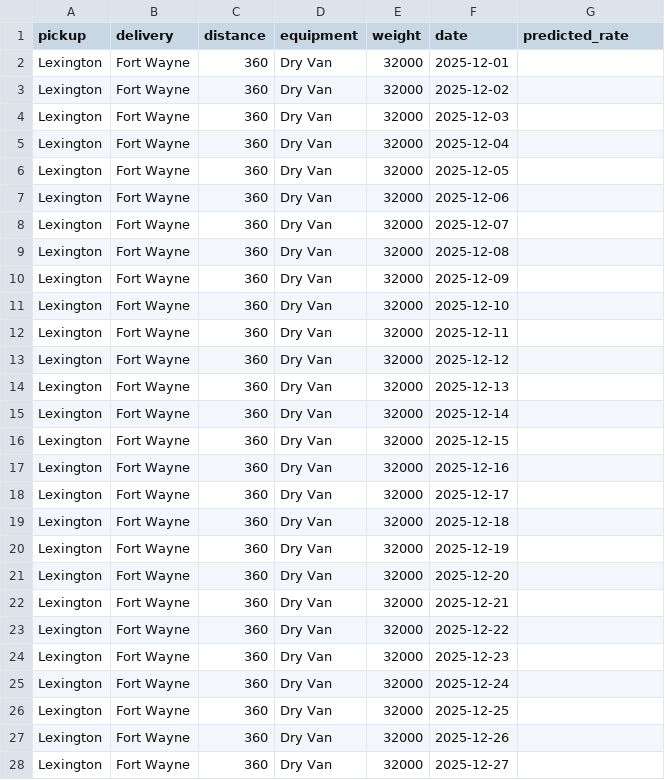
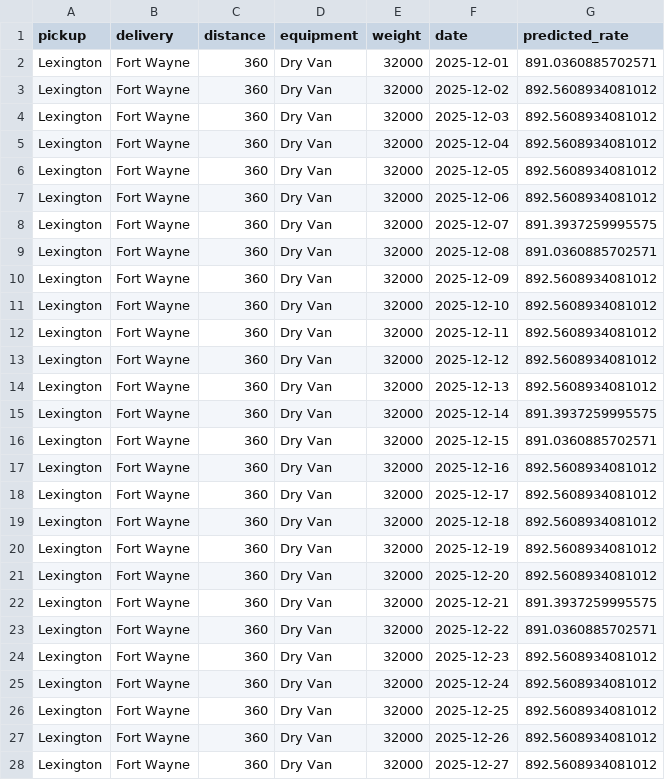
Before and after one commit to LeenAlmasafa/Freight-Rate-Prediction-Challenge, a CSV file: december-chart-inputs.csv, drawn as a sheet; only a part is shown; the diff covers the shown part only.

```diff
--- a/december-chart-inputs.csv
+++ b/december-chart-inputs.csv
@@ -1,28 +1,28 @@
 pickup,delivery,distance,equipment,weight,date,predicted_rate
-Lexington,Fort Wayne,360,Dry Van,32000,2025-12-01,
-Lexington,Fort Wayne,360,Dry Van,32000,2025-12-02,
-Lexington,Fort Wayne,360,Dry Van,32000,2025-12-03,
-Lexington,Fort Wayne,360,Dry Van,32000,2025-12-04,
-Lexington,Fort Wayne,360,Dry Van,32000,2025-12-05,
-Lexington,Fort Wayne,360,Dry Van,32000,2025-12-06,
-Lexington,Fort Wayne,360,Dry Van,32000,2025-12-07,
-Lexington,Fort Wayne,360,Dry Van,32000,2025-12-08,
-Lexington,Fort Wayne,360,Dry Van,32000,2025-12-09,
-Lexington,Fort Wayne,360,Dry Van,32000,2025-12-10,
-Lexington,Fort Wayne,360,Dry Van,32000,2025-12-11,
-Lexington,Fort Wayne,360,Dry Van,32000,2025-12-12,
-Lexington,Fort Wayne,360,Dry Van,32000,2025-12-13,
-Lexington,Fort Wayne,360,Dry Van,32000,2025-12-14,
-Lexington,Fort Wayne,360,Dry Van,32000,2025-12-15,
-Lexington,Fort Wayne,360,Dry Van,32000,2025-12-16,
-Lexington,Fort Wayne,360,Dry Van,32000,2025-12-17,
-Lexington,Fort Wayne,360,Dry Van,32000,2025-12-18,
-Lexington,Fort Wayne,360,Dry Van,32000,2025-12-19,
-Lexington,Fort Wayne,360,Dry Van,32000,2025-12-20,
-Lexington,Fort Wayne,360,Dry Van,32000,2025-12-21,
-Lexington,Fort Wayne,360,Dry Van,32000,2025-12-22,
-Lexington,Fort Wayne,360,Dry Van,32000,2025-12-23,
-Lexington,Fort Wayne,360,Dry Van,32000,2025-12-24,
-Lexington,Fort Wayne,360,Dry Van,32000,2025-12-25,
-Lexington,Fort Wayne,360,Dry Van,32000,2025-12-26,
-Lexington,Fort Wayne,360,Dry Van,32000,2025-12-27,
+Lexington,Fort Wayne,360,Dry Van,32000,2025-12-01,891.0360885702571
+Lexington,Fort Wayne,360,Dry Van,32000,2025-12-02,892.5608934081012
+Lexington,Fort Wayne,360,Dry Van,32000,2025-12-03,892.5608934081012
+Lexington,Fort Wayne,360,Dry Van,32000,2025-12-04,892.5608934081012
+Lexington,Fort Wayne,360,Dry Van,32000,2025-12-05,892.5608934081012
+Lexington,Fort Wayne,360,Dry Van,32000,2025-12-06,892.5608934081012
+Lexington,Fort Wayne,360,Dry Van,32000,2025-12-07,891.3937259995575
+Lexington,Fort Wayne,360,Dry Van,32000,2025-12-08,891.0360885702571
+Lexington,Fort Wayne,360,Dry Van,32000,2025-12-09,892.5608934081012
+Lexington,Fort Wayne,360,Dry Van,32000,2025-12-10,892.5608934081012
+Lexington,Fort Wayne,360,Dry Van,32000,2025-12-11,892.5608934081012
+Lexington,Fort Wayne,360,Dry Van,32000,2025-12-12,892.5608934081012
+Lexington,Fort Wayne,360,Dry Van,32000,2025-12-13,892.5608934081012
+Lexington,Fort Wayne,360,Dry Van,32000,2025-12-14,891.3937259995575
+Lexington,Fort Wayne,360,Dry Van,32000,2025-12-15,891.0360885702571
+Lexington,Fort Wayne,360,Dry Van,32000,2025-12-16,892.5608934081012
+Lexington,Fort Wayne,360,Dry Van,32000,2025-12-17,892.5608934081012
+Lexington,Fort Wayne,360,Dry Van,32000,2025-12-18,892.5608934081012
+Lexington,Fort Wayne,360,Dry Van,32000,2025-12-19,892.5608934081012
+Lexington,Fort Wayne,360,Dry Van,32000,2025-12-20,892.5608934081012
+Lexington,Fort Wayne,360,Dry Van,32000,2025-12-21,891.3937259995575
+Lexington,Fort Wayne,360,Dry Van,32000,2025-12-22,891.0360885702571
+Lexington,Fort Wayne,360,Dry Van,32000,2025-12-23,892.5608934081012
+Lexington,Fort Wayne,360,Dry Van,32000,2025-12-24,892.5608934081012
+Lexington,Fort Wayne,360,Dry Van,32000,2025-12-25,892.5608934081012
+Lexington,Fort Wayne,360,Dry Van,32000,2025-12-26,892.5608934081012
+Lexington,Fort Wayne,360,Dry Van,32000,2025-12-27,892.5608934081012
```
Also changed, not shown: 4 edited cells elsewhere in this file, 4 other files.
